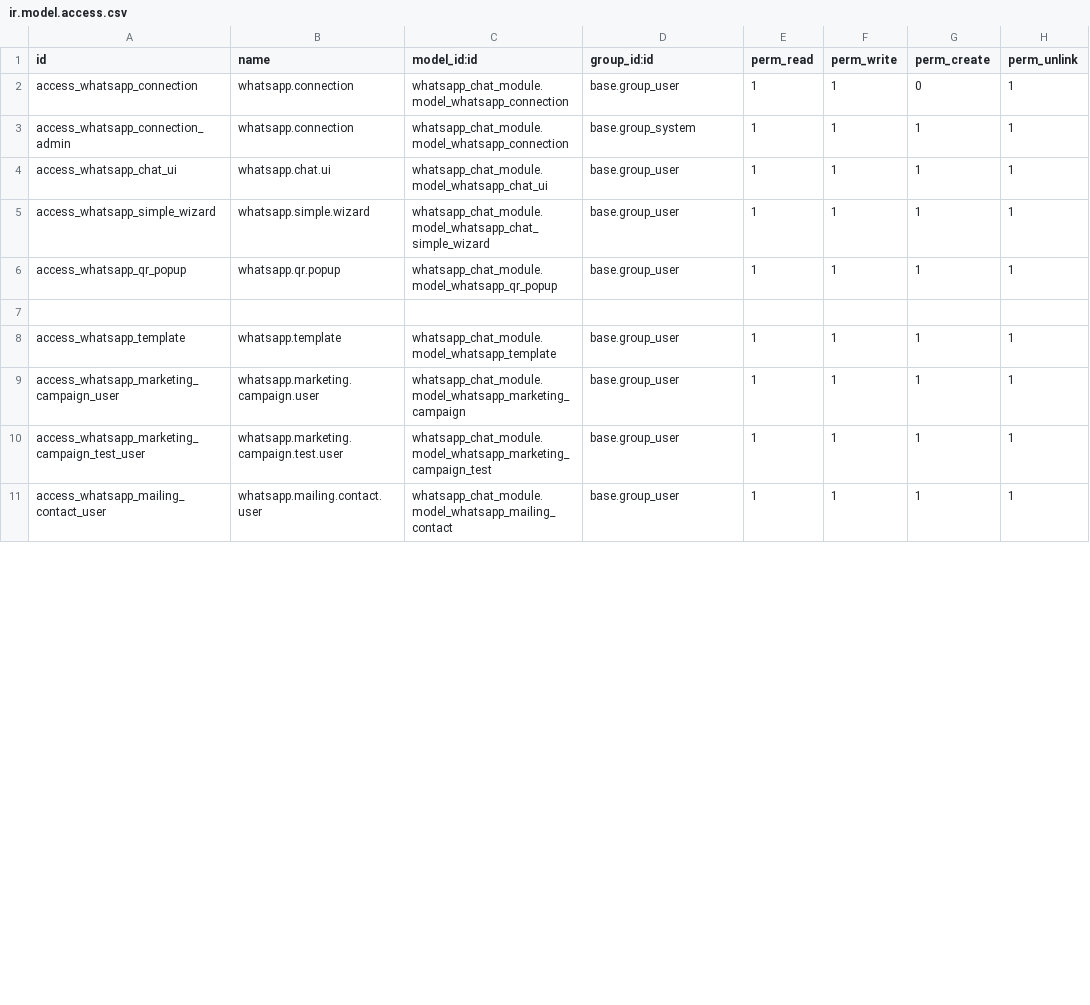
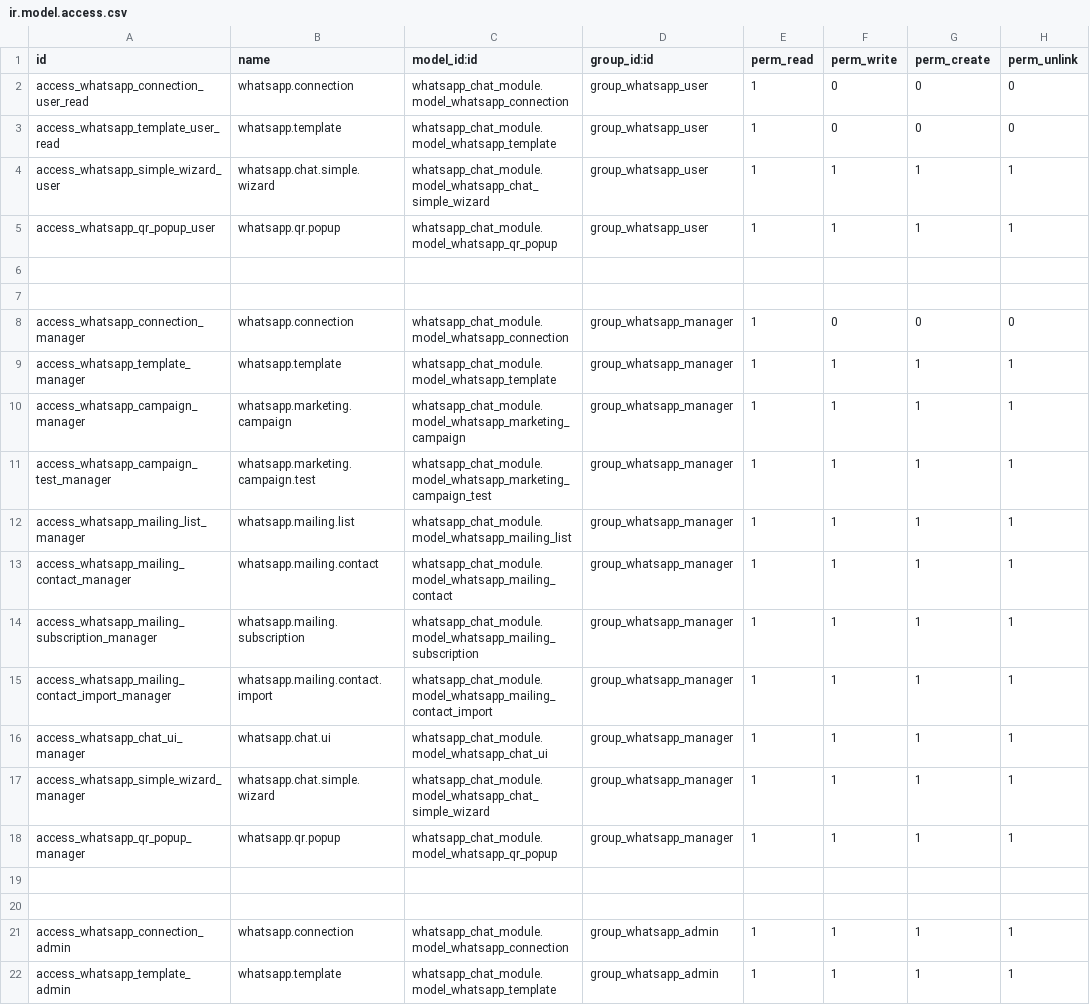
Before and after one commit to prashant-at/whatsapp_chat_module, a CSV file: whatsapp_chat_module/security/ir.model.access.csv, drawn as a sheet; only a part is shown; the diff covers the shown part only.

```diff
--- a/whatsapp_chat_module/security/ir.model.access.csv
+++ b/whatsapp_chat_module/security/ir.model.access.csv
@@ -1,11 +1,22 @@
 id,name,model_id:id,group_id:id,perm_read,perm_write,perm_create,perm_unlink
-access_whatsapp_connection,whatsapp.connection,whatsapp_chat_module.model_whatsapp_connection,base.group_user,1,1,0,1
-access_whatsapp_connection_admin,whatsapp.connection,whatsapp_chat_module.model_whatsapp_connection,base.group_system,1,1,1,1
-access_whatsapp_chat_ui,whatsapp.chat.ui,whatsapp_chat_module.model_whatsapp_chat_ui,base.group_user,1,1,1,1
-access_whatsapp_simple_wizard,whatsapp.simple.wizard,whatsapp_chat_module.model_whatsapp_chat_simple_wizard,base.group_user,1,1,1,1
-access_whatsapp_qr_popup,whatsapp.qr.popup,whatsapp_chat_module.model_whatsapp_qr_popup,base.group_user,1,1,1,1
+access_whatsapp_connection_user_read,whatsapp.connection,whatsapp_chat_module.model_whatsapp_connection,group_whatsapp_user,1,0,0,0
+access_whatsapp_template_user_read,whatsapp.template,whatsapp_chat_module.model_whatsapp_template,group_whatsapp_user,1,0,0,0
+access_whatsapp_simple_wizard_user,whatsapp.chat.simple.wizard,whatsapp_chat_module.model_whatsapp_chat_simple_wizard,group_whatsapp_user,1,1,1,1
+access_whatsapp_qr_popup_user,whatsapp.qr.popup,whatsapp_chat_module.model_whatsapp_qr_popup,group_whatsapp_user,1,1,1,1
 
-access_whatsapp_template,whatsapp.template,whatsapp_chat_module.model_whatsapp_template,base.group_user,1,1,1,1
-access_whatsapp_marketing_campaign_user,whatsapp.marketing.campaign.user,whatsapp_chat_module.model_whatsapp_marketing_campaign,base.group_user,1,1,1,1
-access_whatsapp_marketing_campaign_test_user,whatsapp.marketing.campaign.test.user,whatsapp_chat_module.model_whatsapp_marketing_campaign_test,base.group_user,1,1,1,1
-access_whatsapp_mailing_contact_user,whatsapp.mailing.contact.user,whatsapp_chat_module.model_whatsapp_mailing_contact,base.group_user,1,1,1,1
+
+access_whatsapp_connection_manager,whatsapp.connection,whatsapp_chat_module.model_whatsapp_connection,group_whatsapp_manager,1,0,0,0
+access_whatsapp_template_manager,whatsapp.template,whatsapp_chat_module.model_whatsapp_template,group_whatsapp_manager,1,1,1,1
+access_whatsapp_campaign_manager,whatsapp.marketing.campaign,whatsapp_chat_module.model_whatsapp_marketing_campaign,group_whatsapp_manager,1,1,1,1
+access_whatsapp_campaign_test_manager,whatsapp.marketing.campaign.test,whatsapp_chat_module.model_whatsapp_marketing_campaign_test,group_whatsapp_manager,1,1,1,1
+access_whatsapp_mailing_list_manager,whatsapp.mailing.list,whatsapp_chat_module.model_whatsapp_mailing_list,group_whatsapp_manager,1,1,1,1
+access_whatsapp_mailing_contact_manager,whatsapp.mailing.contact,whatsapp_chat_module.model_whatsapp_mailing_contact,group_whatsapp_manager,1,1,1,1
+access_whatsapp_mailing_subscription_manager,whatsapp.mailing.subscription,whatsapp_chat_module.model_whatsapp_mailing_subscription,group_whatsapp_manager,1,1,1,1
+access_whatsapp_mailing_contact_import_manager,whatsapp.mailing.contact.import,whatsapp_chat_module.model_whatsapp_mailing_contact_import,group_whatsapp_manager,1,1,1,1
+access_whatsapp_chat_ui_manager,whatsapp.chat.ui,whatsapp_chat_module.model_whatsapp_chat_ui,group_whatsapp_manager,1,1,1,1
+access_whatsapp_simple_wizard_manager,whatsapp.chat.simple.wizard,whatsapp_chat_module.model_whatsapp_chat_simple_wizard,group_whatsapp_manager,1,1,1,1
+access_whatsapp_qr_popup_manager,whatsapp.qr.popup,whatsapp_chat_module.model_whatsapp_qr_popup,group_whatsapp_manager,1,1,1,1
+
+
+access_whatsapp_connection_admin,whatsapp.connection,whatsapp_chat_module.model_whatsapp_connection,group_whatsapp_admin,1,1,1,1
+access_whatsapp_template_admin,whatsapp.template,whatsapp_chat_module.model_whatsapp_template,group_whatsapp_admin,1,1,1,1
```
Also changed, not shown: 6 added rows and 9 edited cells elsewhere in this file, 27 other files.
